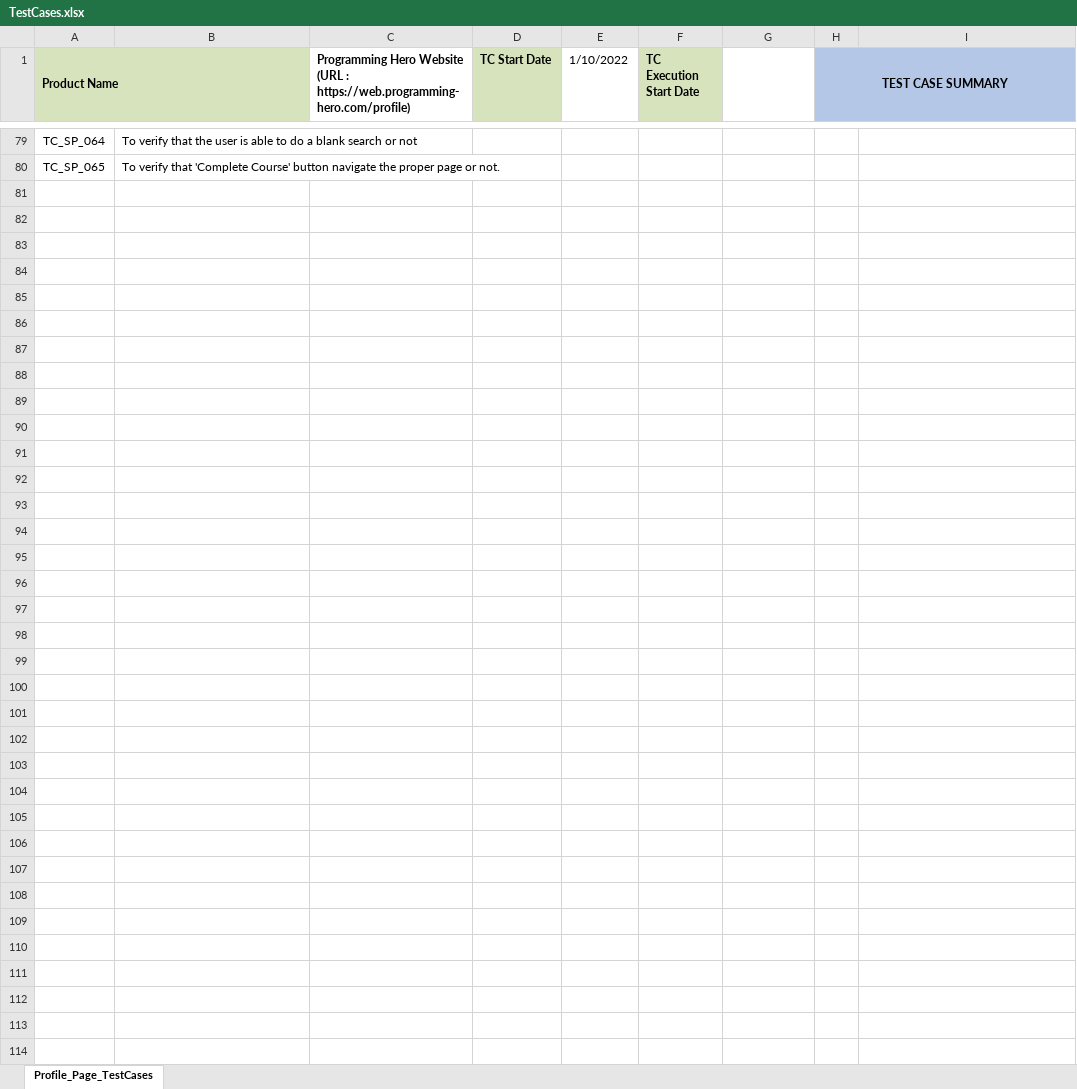
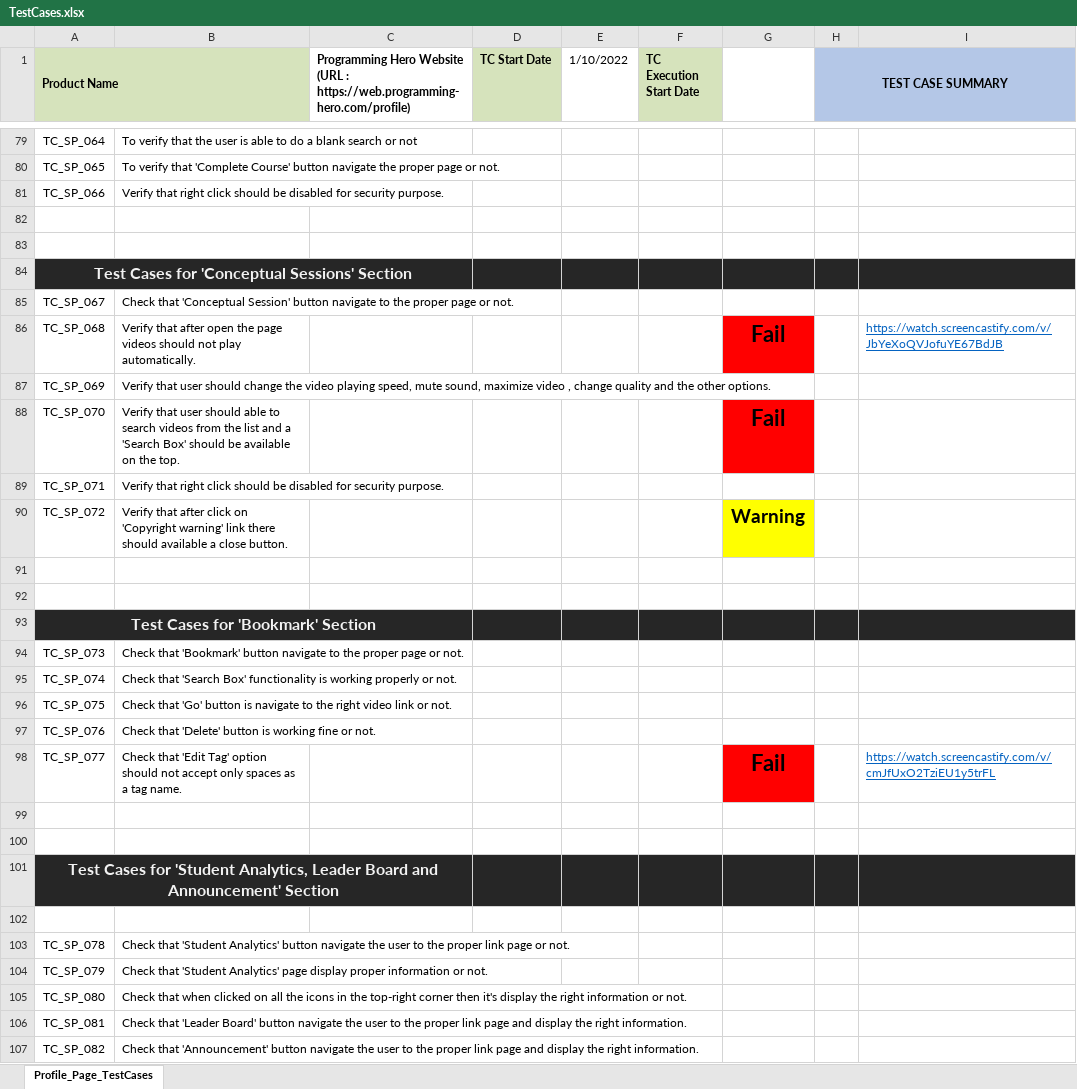
Before and after one commit to Rony002221/Student-Profile-Section-Test-Case-Writing-, an Excel workbook: TestCases.xlsx, sheet Profile_Page_TestCases, drawn as a sheet; only a part is shown, gaps mark what is left out; values as stored, in another font and other column widths than the file's, no borders; the diff covers the shown part only; the diff names each change by its address in the sheet, - before the commit and + after, or states it on an @@ line.

Commit message:
add more TestCases

```diff
--- a/TestCases.xlsx (sheet Profile_Page_TestCases)
+++ b/TestCases.xlsx (sheet Profile_Page_TestCases)
+row 81: TC_SP_066 | Verify that right click should be disabled for security purpose.
+row 82: (empty)
+row 83: (empty)
+row 84: Test Cases for 'Conceptual Sessions' Section
+row 85: TC_SP_067 | Check that 'Conceptual Session' button navigate to the proper page or not.
+row 86: TC_SP_068 | Verify that after open the page videos should not play automatically. |  |  |  |  | Fail |  | https://watch.screencastify.com/v/JbYeXoQVJofuYE67BdJB
+row 87: TC_SP_069 | Verify that user should change the video playing speed, mute sound, maximize video , change quality and the other options.
+row 88: TC_SP_070 | Verify that user should able to search videos from the list and a 'Search Box' should be available on the top. |  |  |  |  | Fail
+row 89: TC_SP_071 | Verify that right click should be disabled for security purpose.
+row 90: TC_SP_072 | Verify that after click on 'Copyright warning' link there should available a close button. |  |  |  |  | Warning
+row 91: (empty)
+row 92: (empty)
+row 93: Test Cases for 'Bookmark' Section
+row 94: TC_SP_073 | Check that 'Bookmark' button navigate to the proper page or not.
+row 95: TC_SP_074 | Check that 'Search Box' functionality is working properly or not.
+row 96: TC_SP_075 | Check that 'Go' button is navigate to the right video link or not.
+row 97: TC_SP_076 | Check that 'Delete' button is working fine or not.
+row 98: TC_SP_077 | Check that 'Edit Tag' option should not accept only spaces as a tag name. |  |  |  |  | Fail |  | https://watch.screencastify.com/v/cmJfUxO2TziEU1y5trFL
+row 99: (empty)
+row 100: (empty)
+row 101: Test Cases for 'Student Analytics, Leader Board and Announcement' Section
+row 102: (empty)
+row 103: TC_SP_078 | Check that 'Student Analytics' button navigate the user to the proper link page or not.
+row 104: TC_SP_079 | Check that 'Student Analytics' page display proper information or not.
+row 105: TC_SP_080 | Check that when clicked on all the icons in the top-right corner then it's display the right information or not.
+row 106: TC_SP_081 | Check that 'Leader Board' button navigate the user to the proper link page and display the right information.
+row 107: TC_SP_082 | Check that 'Announcement' button navigate the user to the proper link page and display the right information.
```
Also changed, not shown: 6 edited cells and cell formats elsewhere in this sheet.
